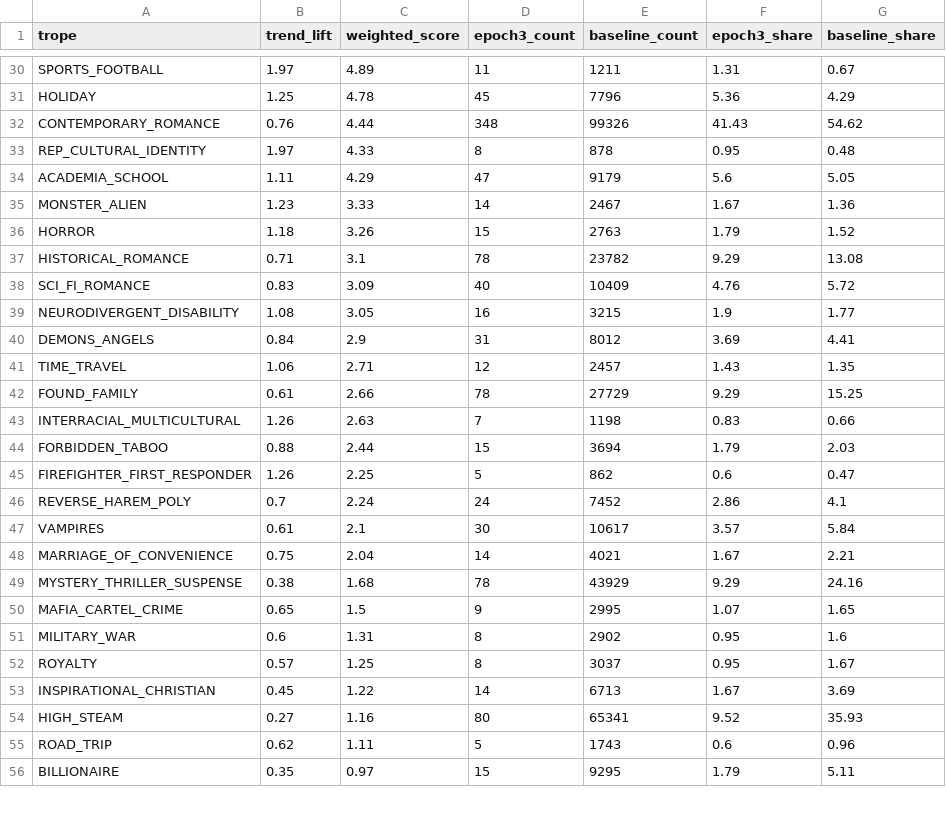
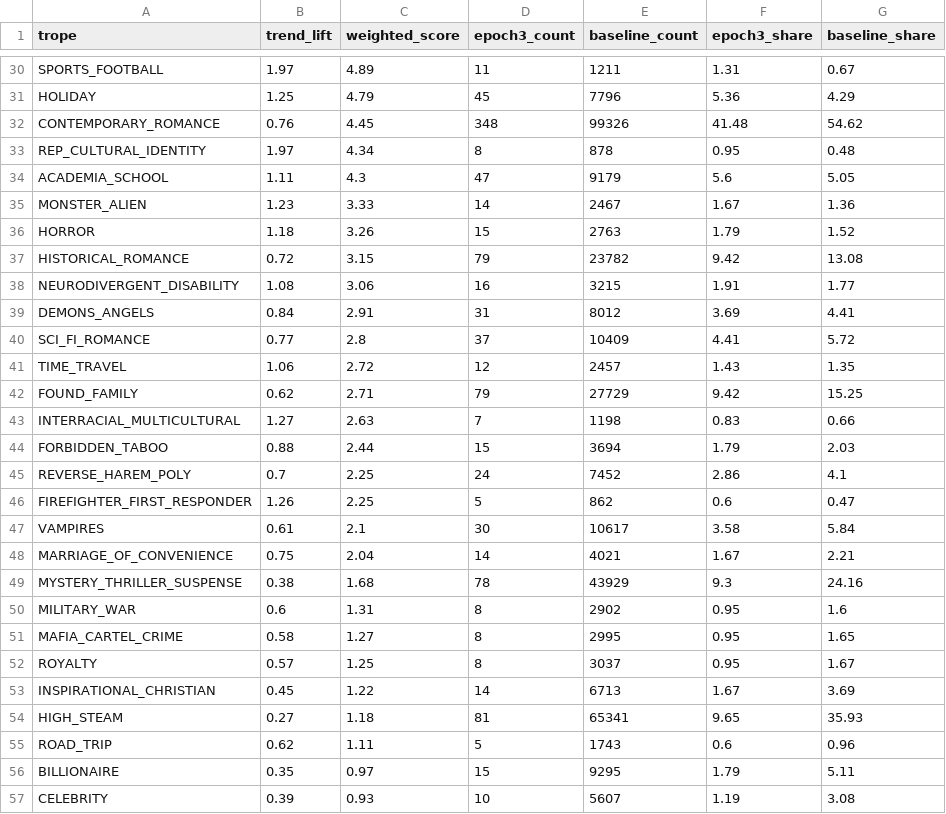
Before and after one commit to mariah32p/threnne-analytics, a CSV file: data/exports/forecast_report.csv, drawn as a sheet; only a part is shown, gaps mark what is left out; removed rows and columns are numbered as before the commit, all else as after; the diff covers the shown part only; the diff names each change by its address in the sheet, - before the commit and + after, or states it on an @@ line.

```diff
--- a/data/exports/forecast_report.csv
+++ b/data/exports/forecast_report.csv
-C31 (weighted_score): 4.78
+C31 (weighted_score): 4.79
-C32 (weighted_score): 4.44
+C32 (weighted_score): 4.45
-F32 (epoch3_share): 41.43
+F32 (epoch3_share): 41.48
-C33 (weighted_score): 4.33
+C33 (weighted_score): 4.34
-C34 (weighted_score): 4.29
+C34 (weighted_score): 4.3
-B37 (trend_lift): 0.71
+B37 (trend_lift): 0.72
-C37 (weighted_score): 3.1
+C37 (weighted_score): 3.15
-D37 (epoch3_count): 78
+D37 (epoch3_count): 79
-F37 (epoch3_share): 9.29
+F37 (epoch3_share): 9.42
-row 38: SCI_FI_ROMANCE | 0.83 | 3.09 | 40 | 10409 | 4.76 | 5.72
-C38 (weighted_score): 3.05
+C38 (weighted_score): 3.06
-F38 (epoch3_share): 1.9
+F38 (epoch3_share): 1.91
-C39 (weighted_score): 2.9
+C39 (weighted_score): 2.91
+row 40: SCI_FI_ROMANCE | 0.77 | 2.8 | 37 | 10409 | 4.41 | 5.72
-C41 (weighted_score): 2.71
+C41 (weighted_score): 2.72
-B42 (trend_lift): 0.61
+B42 (trend_lift): 0.62
-C42 (weighted_score): 2.66
+C42 (weighted_score): 2.71
-D42 (epoch3_count): 78
+D42 (epoch3_count): 79
-F42 (epoch3_share): 9.29
+F42 (epoch3_share): 9.42
-B43 (trend_lift): 1.26
+B43 (trend_lift): 1.27
+row 45: REVERSE_HAREM_POLY | 0.7 | 2.25 | 24 | 7452 | 2.86 | 4.1
-row 46: REVERSE_HAREM_POLY | 0.7 | 2.24 | 24 | 7452 | 2.86 | 4.1
-F47 (epoch3_share): 3.57
+F47 (epoch3_share): 3.58
-F49 (epoch3_share): 9.29
+F49 (epoch3_share): 9.3
-row 50: MAFIA_CARTEL_CRIME | 0.65 | 1.5 | 9 | 2995 | 1.07 | 1.65
+row 51: MAFIA_CARTEL_CRIME | 0.58 | 1.27 | 8 | 2995 | 0.95 | 1.65
-C54 (weighted_score): 1.16
+C54 (weighted_score): 1.18
-D54 (epoch3_count): 80
+D54 (epoch3_count): 81
-F54 (epoch3_share): 9.52
+F54 (epoch3_share): 9.65
+row 57: CELEBRITY | 0.39 | 0.93 | 10 | 5607 | 1.19 | 3.08
```
Also changed, not shown: 2 added rows, 3 removed rows and 66 edited cells elsewhere in this file, data/exports/forecast_stacks_report.csv, data/raw/epoch_3_forecast/daily_discovery_processed.csv, 2 other files.
